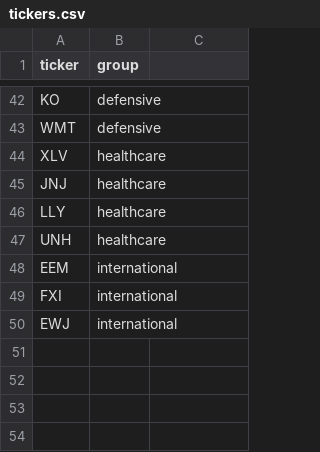
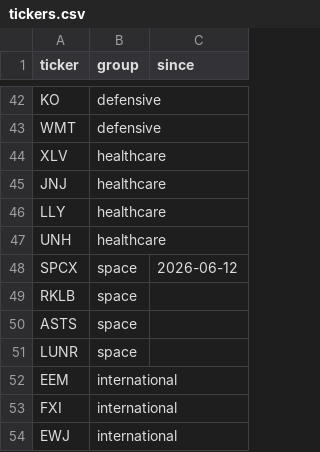
Before and after one commit to MeinaBian/market-journal, a CSV file: tickers.csv, drawn as a sheet; only a part is shown, gaps mark what is left out; the diff names each change by its address in the sheet, - before the commit and + after, or states it on an @@ line.

Commit message:
Add space group

```diff
--- a/tickers.csv
+++ b/tickers.csv
-C1: (empty)
+C1: since
+row 48: SPCX | space | 2026-06-12
+row 49: RKLB | space
+row 50: ASTS | space
+row 51: LUNR | space
```
Also changed, not shown: data/group_summary.csv, 7 other files.
